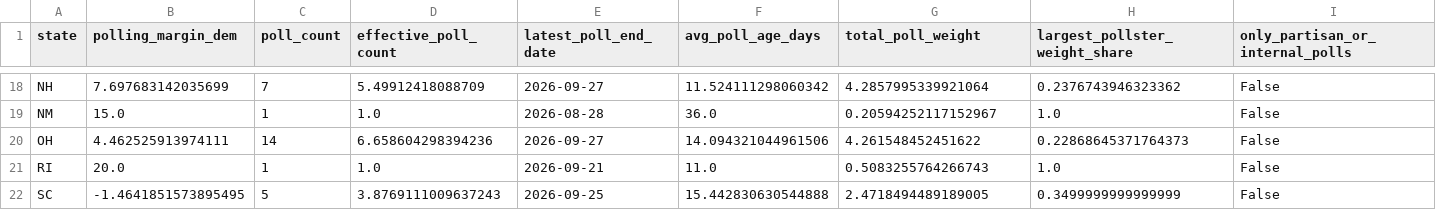
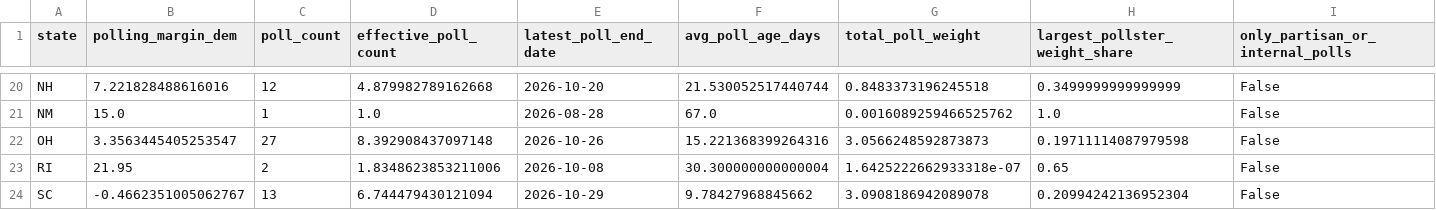
Before and after one commit to benyelin/2026-Senate-Model, a CSV file: inputs/polling_averages_generated.csv, drawn as a sheet; only a part is shown, gaps mark what is left out; addresses are those after the commit; the diff covers the shown part only; the diff names each change by its address in the sheet, - before the commit and + after, or states it on an @@ line.

```diff
--- a/inputs/polling_averages_generated.csv
+++ b/inputs/polling_averages_generated.csv
-B20 (polling_margin_dem): 7.697683142035699
+B20 (polling_margin_dem): 7.221828488616016
-C20 (poll_count): 7
+C20 (poll_count): 12
-D20 (effective_poll_count): 5.49912418088709
+D20 (effective_poll_count): 4.879982789162668
-E20 (latest_poll_end_date): 2026-09-27
+E20 (latest_poll_end_date): 2026-10-20
-F20 (avg_poll_age_days): 11.524111298060342
+F20 (avg_poll_age_days): 21.530052517440744
-G20 (total_poll_weight): 4.2857995339921064
+G20 (total_poll_weight): 0.8483373196245518
-H20 (largest_pollster_weight_share): 0.2376743946323362
+H20 (largest_pollster_weight_share): 0.3499999999999999
-F21 (avg_poll_age_days): 36.0
+F21 (avg_poll_age_days): 67.0
-G21 (total_poll_weight): 0.20594252117152967
+G21 (total_poll_weight): 0.0016089259466525762
-B22 (polling_margin_dem): 4.462525913974111
+B22 (polling_margin_dem): 3.3563445405253547
-C22 (poll_count): 14
+C22 (poll_count): 27
-D22 (effective_poll_count): 6.658604298394236
+D22 (effective_poll_count): 8.392908437097148
-E22 (latest_poll_end_date): 2026-09-27
+E22 (latest_poll_end_date): 2026-10-26
-F22 (avg_poll_age_days): 14.094321044961506
+F22 (avg_poll_age_days): 15.221368399264316
-G22 (total_poll_weight): 4.261548452451622
+G22 (total_poll_weight): 3.0566248592873873
-H22 (largest_pollster_weight_share): 0.22868645371764373
+H22 (largest_pollster_weight_share): 0.19711114087979598
-B23 (polling_margin_dem): 20.0
+B23 (polling_margin_dem): 21.95
-C23 (poll_count): 1
+C23 (poll_count): 2
-D23 (effective_poll_count): 1.0
+D23 (effective_poll_count): 1.8348623853211006
-E23 (latest_poll_end_date): 2026-09-21
+E23 (latest_poll_end_date): 2026-10-08
-F23 (avg_poll_age_days): 11.0
+F23 (avg_poll_age_days): 30.300000000000004
-G23 (total_poll_weight): 0.5083255764266743
+G23 (total_poll_weight): 1.6425222662933318e-07
-H23 (largest_pollster_weight_share): 1.0
+H23 (largest_pollster_weight_share): 0.65
-B24 (polling_margin_dem): -1.4641851573895495
+B24 (polling_margin_dem): -0.4662351005062767
-C24 (poll_count): 5
+C24 (poll_count): 13
-D24 (effective_poll_count): 3.8769111009637243
+D24 (effective_poll_count): 6.744479430121094
-E24 (latest_poll_end_date): 2026-09-25
+E24 (latest_poll_end_date): 2026-10-29
-F24 (avg_poll_age_days): 15.442830630544888
+F24 (avg_poll_age_days): 9.78427968845662
-G24 (total_poll_weight): 2.4718494489189005
+G24 (total_poll_weight): 3.0908186942089078
-H24 (largest_pollster_weight_share): 0.3499999999999999
+H24 (largest_pollster_weight_share): 0.20994242136952304
```
Also changed, not shown: 2 added rows and 126 edited cells elsewhere in this file, inputs/bayesian_update_generated.csv, inputs/race_inputs.before_candidate_quality_framework_option_b_apply.csv, 21 other files.
